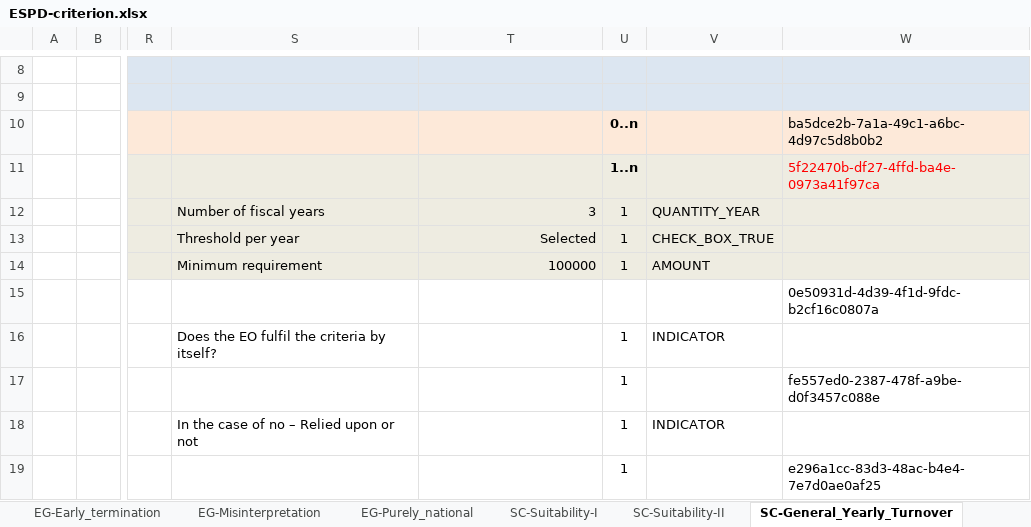
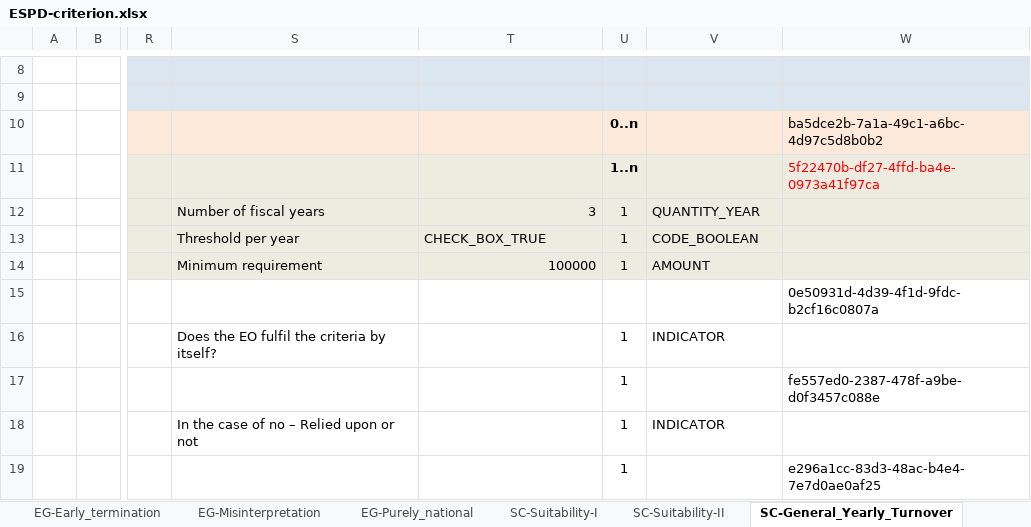
Before and after one commit to OP-TED/ESPD-EDM, an Excel workbook: codelists/ESPD-criterion.xlsx, sheet SC-General_Yearly_Turnover, drawn as a sheet; only a part is shown, gaps mark what is left out; values as stored, in another font and other column widths than the file's, no borders; the diff names each change by its address in the sheet, - before the commit and + after, or states it on an @@ line.

Commit message:
fix 3.1.0

```diff
--- a/codelists/ESPD-criterion.xlsx (sheet SC-General_Yearly_Turnover)
+++ b/codelists/ESPD-criterion.xlsx (sheet SC-General_Yearly_Turnover)
-T13: Selected
+T13: CHECK_BOX_TRUE
-T13 alignment: right
+T13 alignment: left
-V13: CHECK_BOX_TRUE
+V13: CODE_BOOLEAN
```
